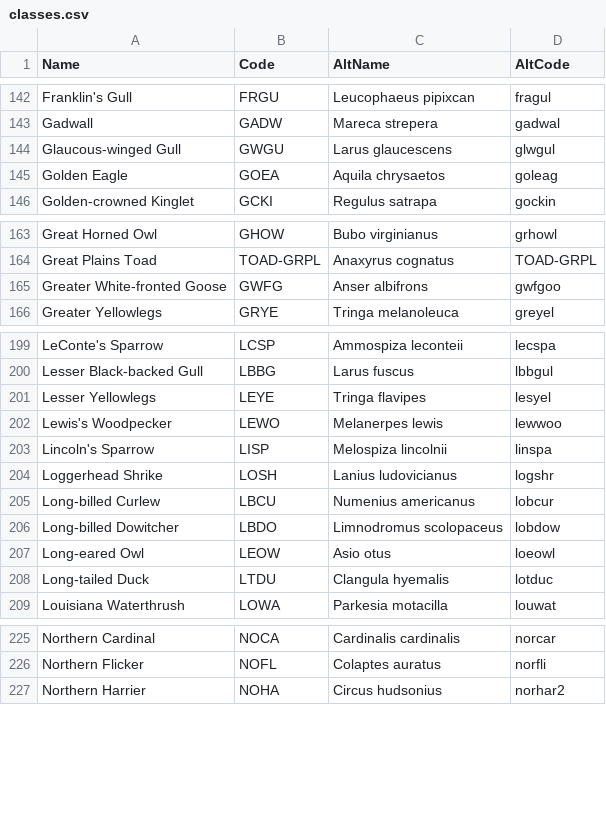
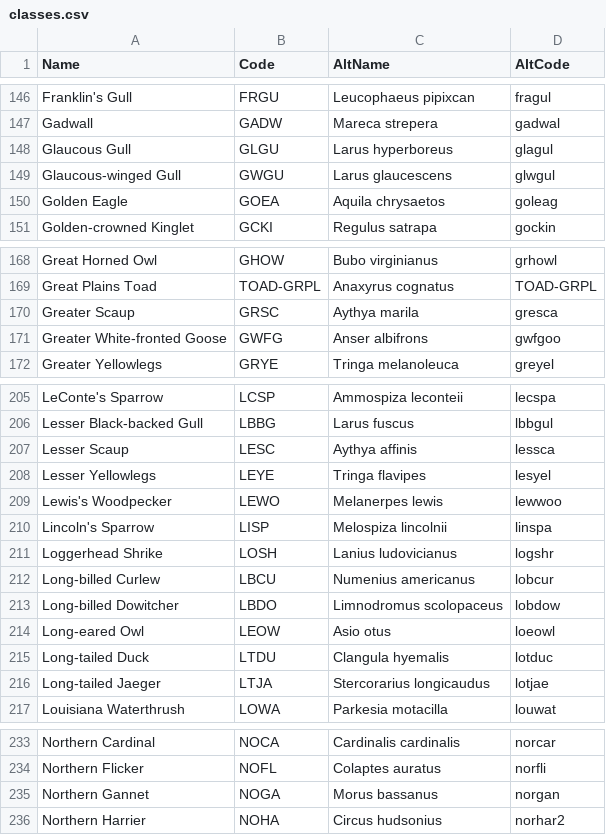
Before and after one commit to jhuus/HawkEars, a CSV file: install/canada/data/classes.csv, drawn as a sheet; only a part is shown, gaps mark what is left out; the diff covers the shown part only; the diff names each change by its address in the sheet, - before the commit and + after, or states it on an @@ line.

```diff
--- a/install/canada/data/classes.csv
+++ b/install/canada/data/classes.csv
+row 148: Glaucous Gull | GLGU | Larus hyperboreus | glagul
+row 170: Greater Scaup | GRSC | Aythya marila | gresca
+row 207: Lesser Scaup | LESC | Aythya affinis | lessca
+row 216: Long-tailed Jaeger | LTJA | Stercorarius longicaudus | lotjae
+row 235: Northern Gannet | NOGA | Morus bassanus | norgan
```
Also changed, not shown: 9 added rows elsewhere in this file.
